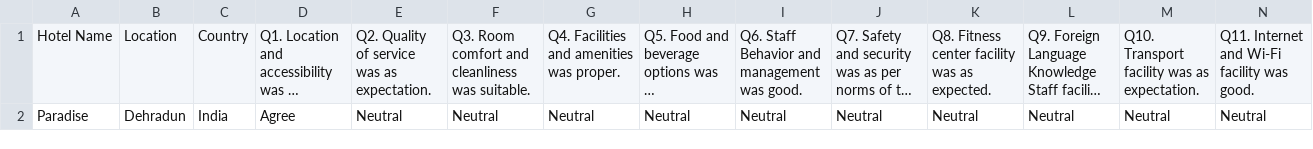
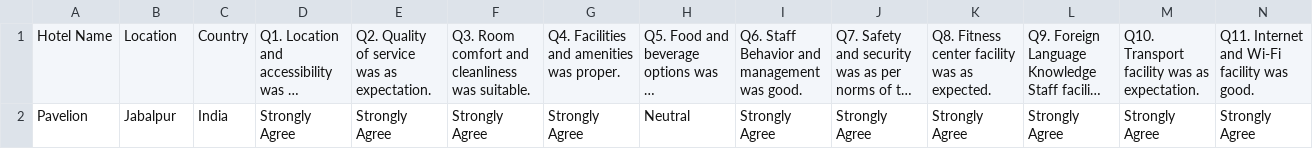
Before and after one commit to Krishna-Noutiyal/RateMyHotel, a CSV file: Data/temp.csv, drawn as a sheet; only a part is shown; long unchanged cells end in …; removed rows and columns are numbered as before the commit, all else as after; rows hold the shown columns only; the diff names each change by its address in the sheet, - before the commit and + after, or states it on an @@ line.

```diff
--- a/Data/temp.csv
+++ b/Data/temp.csv
-row 2: Paradise | Dehradun | India | Agree | Neutral | Neutral | Neutral | Neutral | Neutral | Neutral | Neutral | Neutral | Neutral | Neutral
+row 2: Pavelion | Jabalpur | India | Strongly Agree | Strongly Agree | Strongly Agree | Strongly Agree | Neutral | Strongly Agree | Strongly Agree | Strongly Agree | Strongly Agree | Strongly Agree | Strongly Agree
```
Also changed, not shown: 6 other files.
